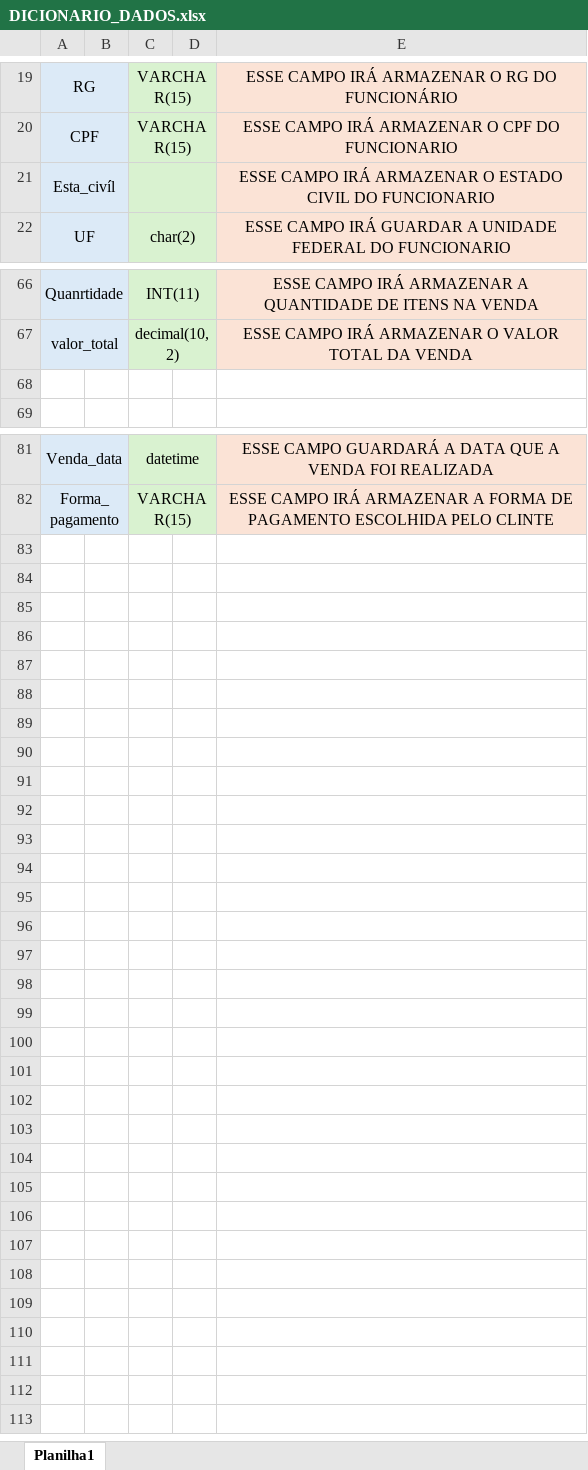
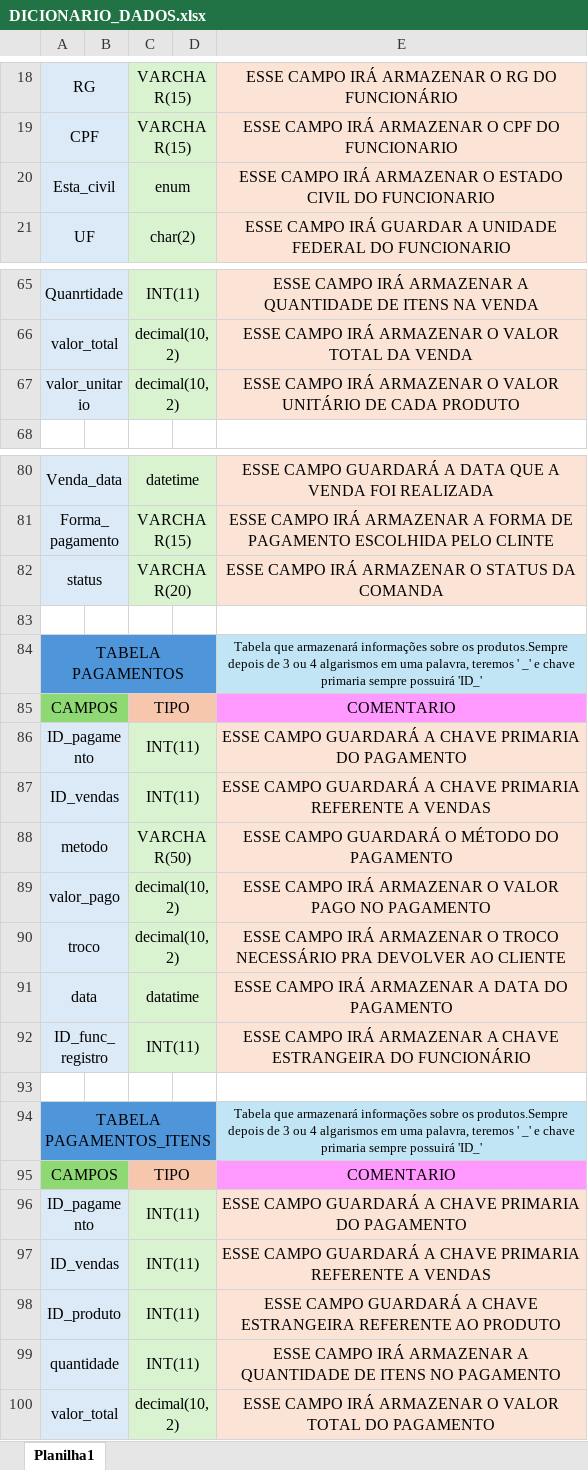
Before and after one commit to gustavotobler/SA_PADARIAALEMAO, an Excel workbook: arquivos de documentação/DICIONARIO_DADOS.xlsx, sheet Planilha1, drawn as a sheet; only a part is shown, gaps mark what is left out; values as stored, in another font and other column widths than the file's, no borders; addresses are those after the commit; the diff covers the shown part only; the diff names each change by its address in the sheet, - before the commit and + after, or states it on an @@ line.

```diff
--- a/arquivos de documentação/DICIONARIO_DADOS.xlsx (sheet Planilha1)
+++ b/arquivos de documentação/DICIONARIO_DADOS.xlsx (sheet Planilha1)
-A20: Esta_civíl
+A20: Esta_civil
-C20: (empty)
+C20: enum
-row 67: (empty)
+row 67: valor_unitario |  | decimal(10,2) |  | ESSE CAMPO IRÁ ARMAZENAR O VALOR UNITÁRIO DE CADA PRODUTO
-A67:B67 fill: none
+A67:B67 fill: #DCEAF7
+A67:B67 merged
-C67:D67 fill: none
+C67:D67 fill: #D9F2D0
+C67:D67 merged
-E67 fill: none
+E67 fill: #FBE3D6
+row 82: status |  | VARCHAR(20) |  | ESSE CAMPO IRÁ ARMAZENAR O STATUS DA COMANDA
+row 83: (empty)
+row 84: TABELA PAGAMENTOS |  |  |  | Tabela que armazenará informações sobre os produtos.Sempre depois de 3 ou 4 algarismos em uma palavra, teremos ' _' e chave primaria sempre possuirá 'ID_'
+row 85: CAMPOS |  | TIPO |  | COMENTARIO
+row 86: ID_pagamento |  | INT(11) |  | ESSE CAMPO GUARDARÁ A CHAVE PRIMARIA DO PAGAMENTO
+row 87: ID_vendas |  | INT(11) |  | ESSE CAMPO GUARDARÁ A CHAVE PRIMARIA REFERENTE A VENDAS
+row 88: metodo |  | VARCHAR(50) |  | ESSE CAMPO GUARDARÁ O MÉTODO DO PAGAMENTO
+row 89: valor_pago |  | decimal(10,2) |  | ESSE CAMPO IRÁ ARMAZENAR O VALOR PAGO NO PAGAMENTO
+row 90: troco |  | decimal(10,2) |  | ESSE CAMPO IRÁ ARMAZENAR O TROCO NECESSÁRIO PRA DEVOLVER AO CLIENTE
+row 91: data |  | datatime |  | ESSE CAMPO IRÁ ARMAZENAR A DATA DO PAGAMENTO
+row 92: ID_func_registro |  | INT(11) |  | ESSE CAMPO IRÁ ARMAZENAR A CHAVE ESTRANGEIRA DO FUNCIONÁRIO
+row 93: (empty)
+row 94: TABELA PAGAMENTOS_ITENS |  |  |  | Tabela que armazenará informações sobre os produtos.Sempre depois de 3 ou 4 algarismos em uma palavra, teremos ' _' e chave primaria sempre possuirá 'ID_'
+row 95: CAMPOS |  | TIPO |  | COMENTARIO
+row 96: ID_pagamento |  | INT(11) |  | ESSE CAMPO GUARDARÁ A CHAVE PRIMARIA DO PAGAMENTO
+row 97: ID_vendas |  | INT(11) |  | ESSE CAMPO GUARDARÁ A CHAVE PRIMARIA REFERENTE A VENDAS
+row 98: ID_produto |  | INT(11) |  | ESSE CAMPO GUARDARÁ A CHAVE ESTRANGEIRA REFERENTE AO PRODUTO
+row 99: quantidade |  | INT(11) |  | ESSE CAMPO IRÁ ARMAZENAR A QUANTIDADE DE ITENS NO PAGAMENTO
+row 100: valor_total |  | decimal(10,2) |  | ESSE CAMPO IRÁ ARMAZENAR O VALOR TOTAL DO PAGAMENTO
```
Also changed, not shown: 1 removed row and 3 edited cells elsewhere in this sheet, 4 other files.
